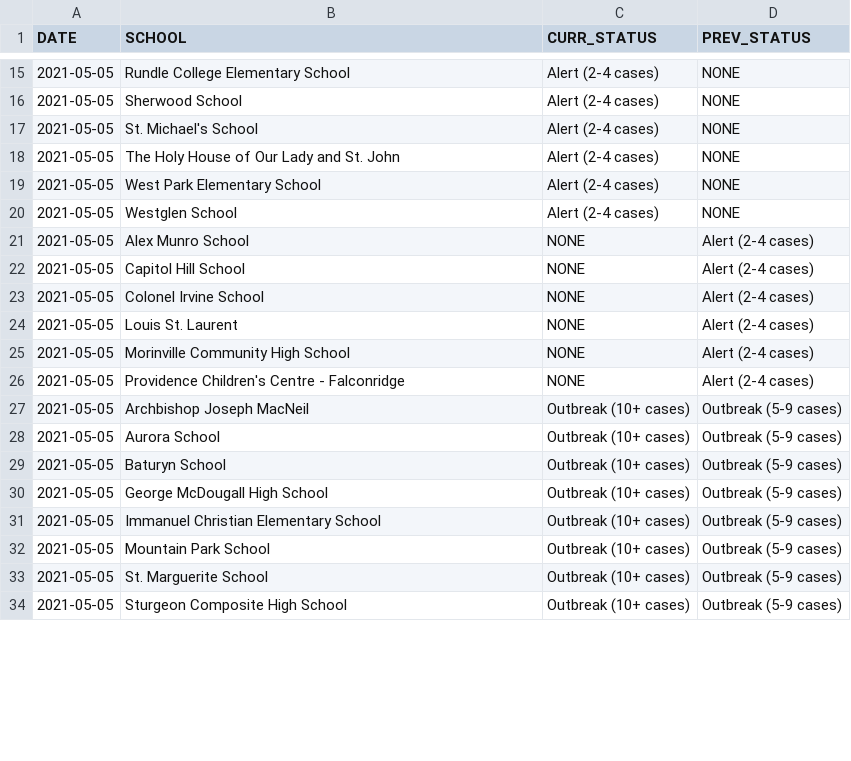
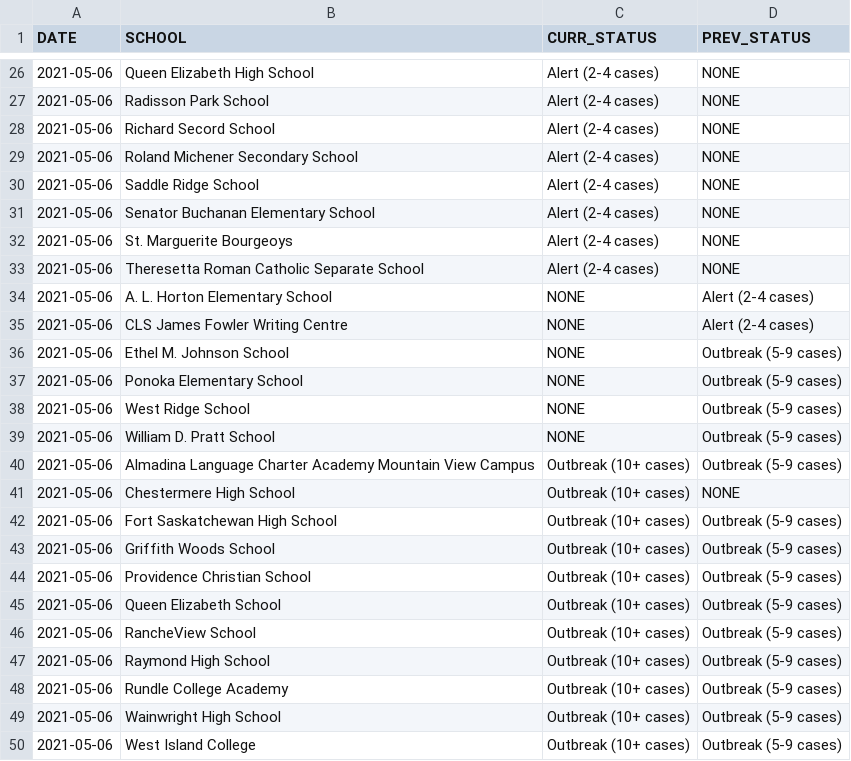
Before and after one commit to aryntoombs/Alberta-Covid-Data, a CSV file: School_Changes.csv, drawn as a sheet; only a part is shown, gaps mark what is left out; the diff covers the shown part only.

Commit message:
Update School_Changes.csv

```diff
--- a/School_Changes.csv
+++ b/School_Changes.csv
@@ -15,20 +26,25 @@
-2021-05-05,"Rundle College Elementary School","Alert (2-4 cases)","NONE"
-2021-05-05,"Sherwood School","Alert (2-4 cases)","NONE"
-2021-05-05,"St. Michael's School","Alert (2-4 cases)","NONE"
-2021-05-05,"The Holy House of Our Lady and St. John","Alert (2-4 cases)","NONE"
-2021-05-05,"West Park Elementary School","Alert (2-4 cases)","NONE"
-2021-05-05,"Westglen School","Alert (2-4 cases)","NONE"
-2021-05-05,"Alex Munro School","NONE","Alert (2-4 cases)"
-2021-05-05,"Capitol Hill School","NONE","Alert (2-4 cases)"
-2021-05-05,"Colonel Irvine School","NONE","Alert (2-4 cases)"
-2021-05-05,"Louis St. Laurent","NONE","Alert (2-4 cases)"
-2021-05-05,"Morinville Community High School","NONE","Alert (2-4 cases)"
-2021-05-05,"Providence Children's Centre - Falconridge","NONE","Alert (2-4 cases)"
-2021-05-05,"Archbishop Joseph MacNeil","Outbreak (10+ cases)","Outbreak (5-9 cases)"
-2021-05-05,"Aurora School","Outbreak (10+ cases)","Outbreak (5-9 cases)"
-2021-05-05,"Baturyn School","Outbreak (10+ cases)","Outbreak (5-9 cases)"
-2021-05-05,"George McDougall High School","Outbreak (10+ cases)","Outbreak (5-9 cases)"
-2021-05-05,"Immanuel Christian Elementary School","Outbreak (10+ cases)","Outbreak (5-9 cases)"
-2021-05-05,"Mountain Park School","Outbreak (10+ cases)","Outbreak (5-9 cases)"
-2021-05-05,"St. Marguerite School","Outbreak (10+ cases)","Outbreak (5-9 cases)"
-2021-05-05,"Sturgeon Composite High School","Outbreak (10+ cases)","Outbreak (5-9 cases)"
+2021-05-06,"Queen Elizabeth High School","Alert (2-4 cases)","NONE"
+2021-05-06,"Radisson Park School","Alert (2-4 cases)","NONE"
+2021-05-06,"Richard Secord School","Alert (2-4 cases)","NONE"
+2021-05-06,"Roland Michener Secondary School","Alert (2-4 cases)","NONE"
+2021-05-06,"Saddle Ridge School","Alert (2-4 cases)","NONE"
+2021-05-06,"Senator Buchanan Elementary School","Alert (2-4 cases)","NONE"
+2021-05-06,"St. Marguerite Bourgeoys","Alert (2-4 cases)","NONE"
+2021-05-06,"Theresetta Roman Catholic Separate School","Alert (2-4 cases)","NONE"
+2021-05-06,"A. L. Horton Elementary School","NONE","Alert (2-4 cases)"
+2021-05-06,"CLS James Fowler Writing Centre","NONE","Alert (2-4 cases)"
+2021-05-06,"Ethel M. Johnson School","NONE","Outbreak (5-9 cases)"
+2021-05-06,"Ponoka Elementary School","NONE","Outbreak (5-9 cases)"
+2021-05-06,"West Ridge School","NONE","Outbreak (5-9 cases)"
+2021-05-06,"William D. Pratt School","NONE","Outbreak (5-9 cases)"
+2021-05-06,"Almadina Language Charter Academy Mountain View Campus","Outbreak (10+ cases)","Outbreak (5-9 cases)"
+2021-05-06,"Chestermere High School","Outbreak (10+ cases)","NONE"
+2021-05-06,"Fort Saskatchewan High School","Outbreak (10+ cases)","Outbreak (5-9 cases)"
+2021-05-06,"Griffith Woods School","Outbreak (10+ cases)","Outbreak (5-9 cases)"
+2021-05-06,"Providence Christian School","Outbreak (10+ cases)","Outbreak (5-9 cases)"
+2021-05-06,"Queen Elizabeth School","Outbreak (10+ cases)","Outbreak (5-9 cases)"
+2021-05-06,"RancheView School","Outbreak (10+ cases)","Outbreak (5-9 cases)"
+2021-05-06,"Raymond High School","Outbreak (10+ cases)","Outbreak (5-9 cases)"
+2021-05-06,"Rundle College Academy","Outbreak (10+ cases)","Outbreak (5-9 cases)"
+2021-05-06,"Wainwright High School","Outbreak (10+ cases)","Outbreak (5-9 cases)"
+2021-05-06,"West Island College","Outbreak (10+ cases)","Outbreak (5-9 cases)"
```
Also changed, not shown: 13 added rows, 3 removed rows and 58 edited cells elsewhere in this file.
